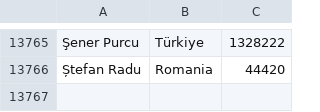
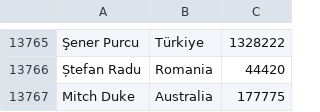
Before and after one commit to chrisscaife/-alphabet-goals, a TSV file: data/intl_transfermarkt_ids.tsv, drawn as a sheet; only a part is shown, gaps mark what is left out; the diff names each change by its address in the sheet, - before the commit and + after, or states it on an @@ line.

```diff
--- a/data/intl_transfermarkt_ids.tsv
+++ b/data/intl_transfermarkt_ids.tsv
+row 13767: Mitch Duke | Australia | 177775
```
Also changed, not shown: 1 other file.
